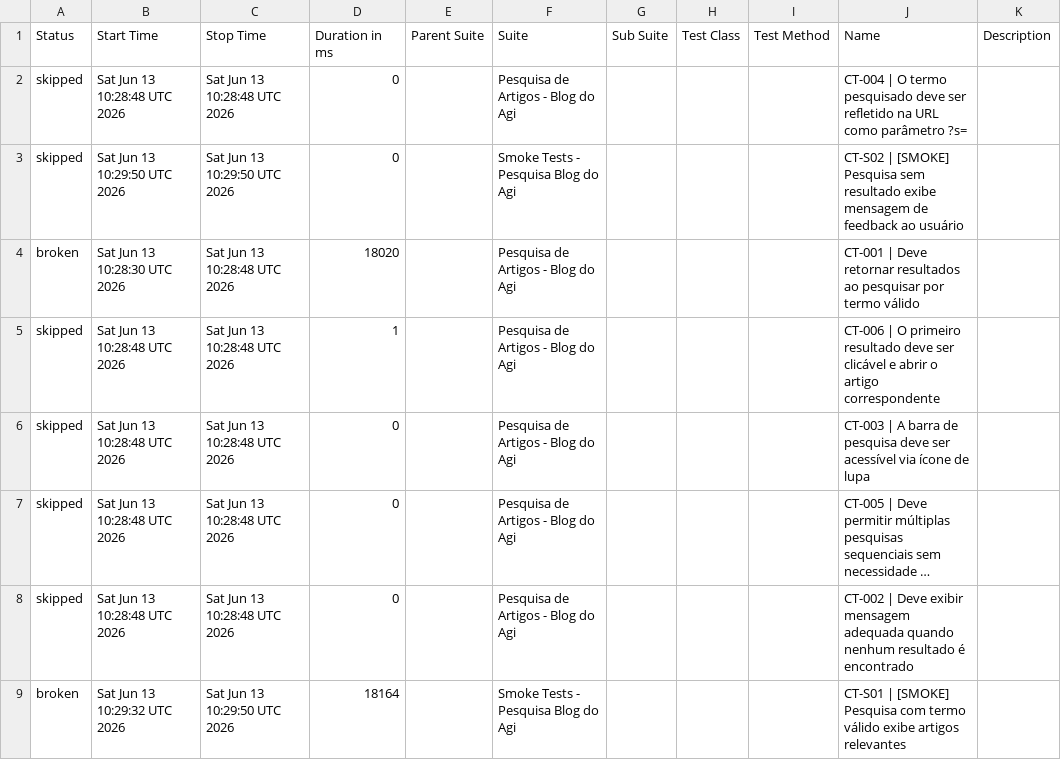
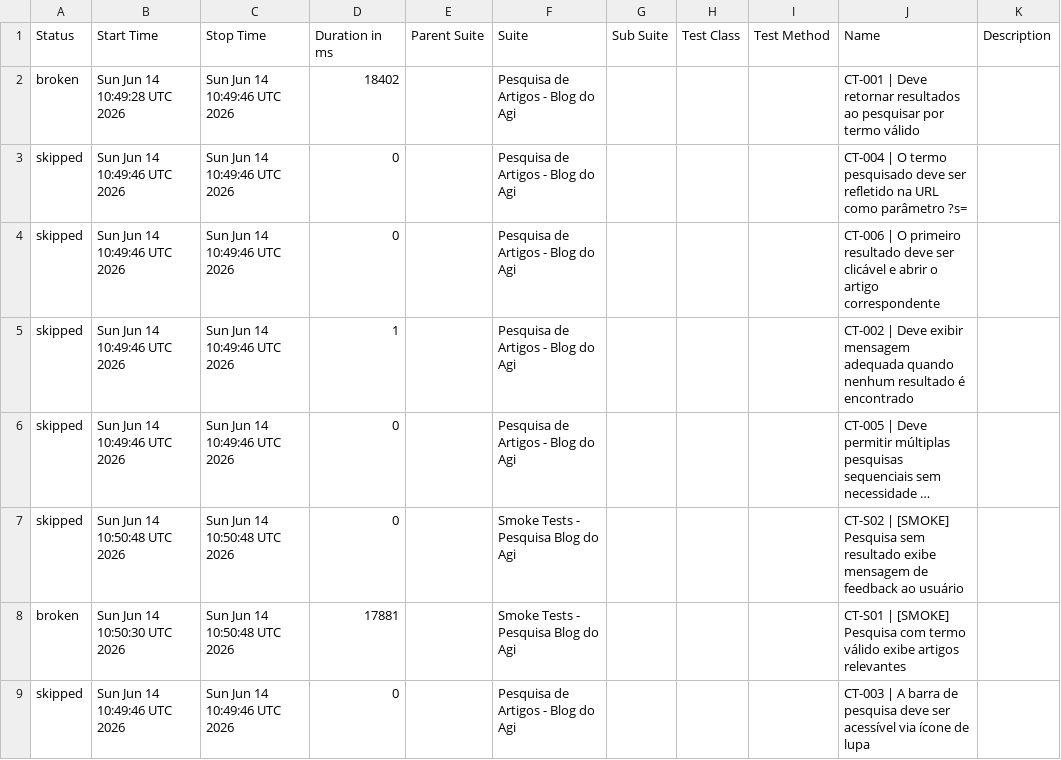
Before and after one commit to FranciscoGeorgeR/blogdoagi-cypress-tests, a CSV file: data/suites.csv, drawn as a sheet; long unchanged cells end in …; removed rows and columns are numbered as before the commit, all else as after; the diff names each change by its address in the sheet, - before the commit and + after, or states it on an @@ line.

```diff
--- a/data/suites.csv
+++ b/data/suites.csv
+row 2: broken | Sun Jun 14 10:49:28 UTC 2026 | Sun Jun 14 10:49:46 UTC 2026 | 18402 |  | Pesquisa de Artigos - Blog do Agi |  |  |  | CT-001 | Deve retornar resultados ao pesquisar por termo válido
-B3 (Start Time): Sat Jun 13 10:28:48 UTC 2026
+B3 (Start Time): Sun Jun 14 10:49:46 UTC 2026
-C3 (Stop Time): Sat Jun 13 10:28:48 UTC 2026
+C3 (Stop Time): Sun Jun 14 10:49:46 UTC 2026
-B4 (Start Time): Sat Jun 13 10:29:50 UTC 2026
+B4 (Start Time): Sun Jun 14 10:49:46 UTC 2026
-C4 (Stop Time): Sat Jun 13 10:29:50 UTC 2026
+C4 (Stop Time): Sun Jun 14 10:49:46 UTC 2026
-F4 (Suite): Smoke Tests - Pesquisa Blog do Agi
+F4 (Suite): Pesquisa de Artigos - Blog do Agi
-J4 (Name): CT-S02 | [SMOKE] Pesquisa sem resultado exibe mensagem de feedback ao usuário
+J4 (Name): CT-006 | O primeiro resultado deve ser clicável e abrir o artigo correspondente
-row 4: broken | Sat Jun 13 10:28:30 UTC 2026 | Sat Jun 13 10:28:48 UTC 2026 | 18020 |  | Pesquisa de Artigos - Blog do Agi |  |  |  | CT-001 | Deve retornar resultados ao pesquisar por termo válido
-B5 (Start Time): Sat Jun 13 10:28:48 UTC 2026
+B5 (Start Time): Sun Jun 14 10:49:46 UTC 2026
-C5 (Stop Time): Sat Jun 13 10:28:48 UTC 2026
+C5 (Stop Time): Sun Jun 14 10:49:46 UTC 2026
-J5 (Name): CT-006 | O primeiro resultado deve ser clicável e abrir o artigo correspondente
+J5 (Name): CT-002 | Deve exibir mensagem adequada quando nenhum resultado é encontrado
-row 6: skipped | Sat Jun 13 10:28:48 UTC 2026 | Sat Jun 13 10:28:48 UTC 2026 | 0 |  | Pesquisa de Artigos - Blog do Agi |  |  |  | CT-003 | A barra de pesquisa deve ser acessível via ícone de lupa
-B6 (Start Time): Sat Jun 13 10:28:48 UTC 2026
+B6 (Start Time): Sun Jun 14 10:49:46 UTC 2026
-C6 (Stop Time): Sat Jun 13 10:28:48 UTC 2026
+C6 (Stop Time): Sun Jun 14 10:49:46 UTC 2026
-B7 (Start Time): Sat Jun 13 10:28:48 UTC 2026
+B7 (Start Time): Sun Jun 14 10:50:48 UTC 2026
-C7 (Stop Time): Sat Jun 13 10:28:48 UTC 2026
+C7 (Stop Time): Sun Jun 14 10:50:48 UTC 2026
-F7 (Suite): Pesquisa de Artigos - Blog do Agi
+F7 (Suite): Smoke Tests - Pesquisa Blog do Agi
-J7 (Name): CT-002 | Deve exibir mensagem adequada quando nenhum resultado é encontrado
+J7 (Name): CT-S02 | [SMOKE] Pesquisa sem resultado exibe mensagem de feedback ao usuário
-B8 (Start Time): Sat Jun 13 10:29:32 UTC 2026
+B8 (Start Time): Sun Jun 14 10:50:30 UTC 2026
-C8 (Stop Time): Sat Jun 13 10:29:50 UTC 2026
+C8 (Stop Time): Sun Jun 14 10:50:48 UTC 2026
-D8 (Duration in ms): 18164
+D8 (Duration in ms): 17881
+row 9: skipped | Sun Jun 14 10:49:46 UTC 2026 | Sun Jun 14 10:49:46 UTC 2026 | 0 |  | Pesquisa de Artigos - Blog do Agi |  |  |  | CT-003 | A barra de pesquisa deve ser acessível via ícone de lupa
```
Also changed, not shown: 55 other files.
